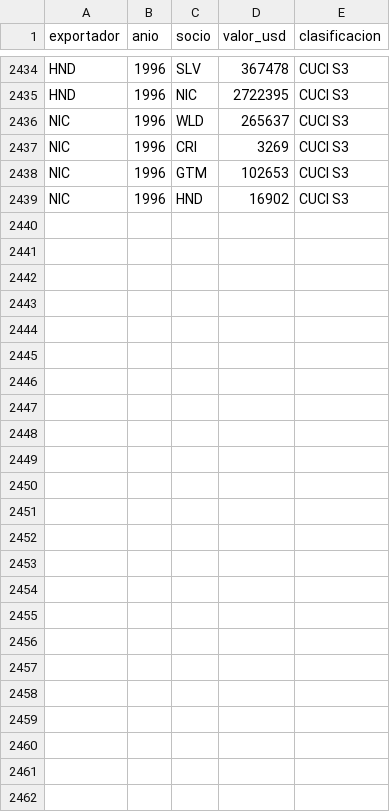
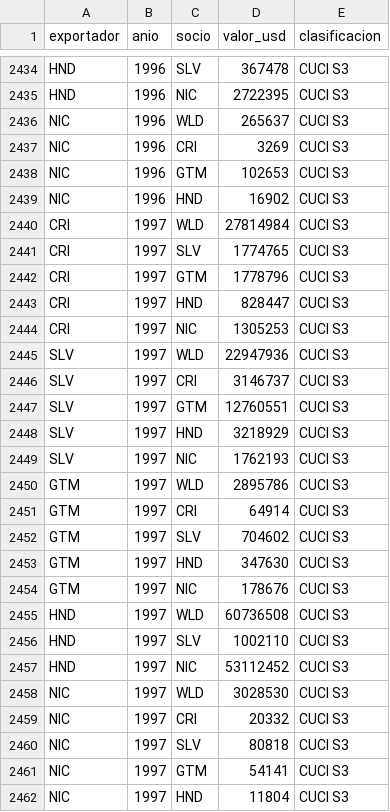
Before and after one commit to OposicionTCEE/temario, a CSV file: Ejercicio-3/Parte-B/3.B.35/Code/datos/division68_cuci.csv, drawn as a sheet; only a part is shown, gaps mark what is left out; the diff names each change by its address in the sheet, - before the commit and + after, or states it on an @@ line.

Commit message:
Marcelo: cambios propios, guardados antes de una acción de Claude (3.B.35)

```diff
--- a/Ejercicio-3/Parte-B/3.B.35/Code/datos/division68_cuci.csv
+++ b/Ejercicio-3/Parte-B/3.B.35/Code/datos/division68_cuci.csv
+row 2440: CRI | 1997 | WLD | 27814984 | CUCI S3
+row 2441: CRI | 1997 | SLV | 1774765 | CUCI S3
+row 2442: CRI | 1997 | GTM | 1778796 | CUCI S3
+row 2443: CRI | 1997 | HND | 828447 | CUCI S3
+row 2444: CRI | 1997 | NIC | 1305253 | CUCI S3
+row 2445: SLV | 1997 | WLD | 22947936 | CUCI S3
+row 2446: SLV | 1997 | CRI | 3146737 | CUCI S3
+row 2447: SLV | 1997 | GTM | 12760551 | CUCI S3
+row 2448: SLV | 1997 | HND | 3218929 | CUCI S3
+row 2449: SLV | 1997 | NIC | 1762193 | CUCI S3
+row 2450: GTM | 1997 | WLD | 2895786 | CUCI S3
+row 2451: GTM | 1997 | CRI | 64914 | CUCI S3
+row 2452: GTM | 1997 | SLV | 704602 | CUCI S3
+row 2453: GTM | 1997 | HND | 347630 | CUCI S3
+row 2454: GTM | 1997 | NIC | 178676 | CUCI S3
+row 2455: HND | 1997 | WLD | 60736508 | CUCI S3
+row 2456: HND | 1997 | SLV | 1002110 | CUCI S3
+row 2457: HND | 1997 | NIC | 53112452 | CUCI S3
+row 2458: NIC | 1997 | WLD | 3028530 | CUCI S3
+row 2459: NIC | 1997 | CRI | 20332 | CUCI S3
+row 2460: NIC | 1997 | SLV | 80818 | CUCI S3
+row 2461: NIC | 1997 | GTM | 54141 | CUCI S3
+row 2462: NIC | 1997 | HND | 11804 | CUCI S3
```
